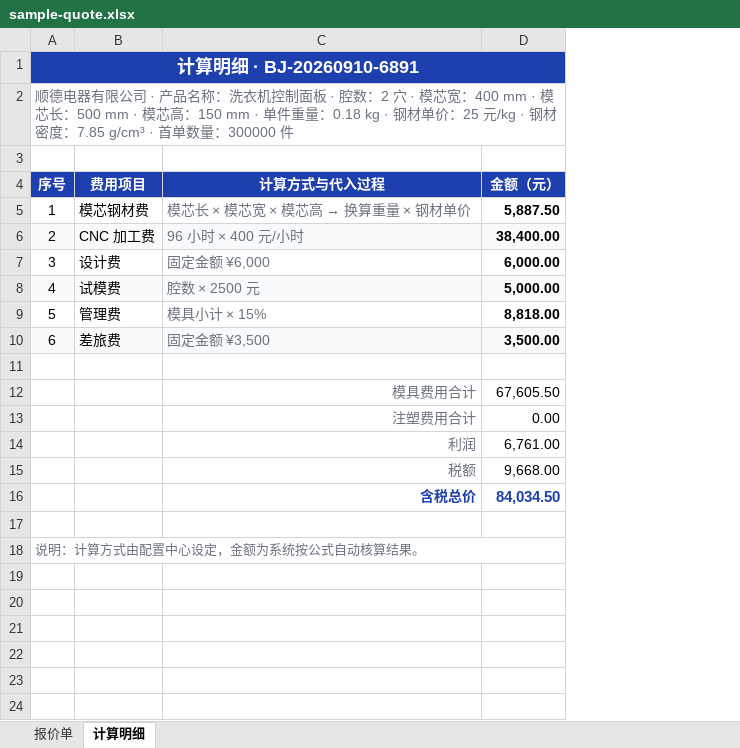
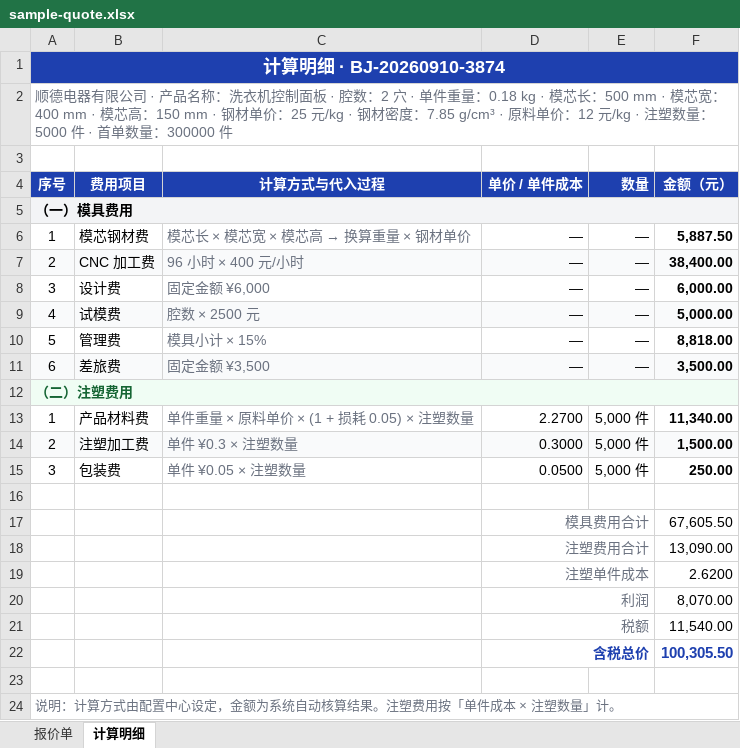
Before and after one commit to Billow-p/mujubaoj8, an Excel workbook: prototype/sample-quote.xlsx, sheet 计算明细, drawn as a sheet; values as stored, in another font and other column widths than the file's, no borders; removed rows and columns are numbered as before the commit, all else as after; the diff names each change by its address in the sheet, - before the commit and + after, or states it on an @@ line.

Commit message:
feat: 注塑费用纳入报价与 Excel（按件计价）
之前注塑模具模板 5 个费用项全是模具费，没有任何注塑费用项，
Excel 导出的「注塑费用」整段是空的 —— 而单件价 × 数量恰恰是
注塑报价里最核心的算法。

引擎：按件计价（perUnit）
- QuoteItemDef 增加 perUnit：算出来的结果是「单件成本」，总额 = 单件成本 × 注塑数量
- 注塑数量按「注塑数量」自动查找，找不到依次退到本次数量/生产数量/订单数量/首单数量
- 结果回传 injectionQty 与 unitCost（单件成本合计）
- 缺数量参数时给人话报错，不静默算成 0
- 非 perUnit 的注塑项按总额处理（向后兼容），并反推单件成本供展示

预置注塑模板补齐注塑费
- 新增参数：原料单价（12 元/kg）、注塑数量（5000 件）
- 新增注塑费用项：产品材料费（单件重量×原料单价×1.05）、注塑加工费（0.3 元/件）、包装费（0.05 元/件）
- 三项都是按件计价，随注塑数量自动缩放

Excel 报价单：注塑费用独立表格结构
- 表头 6 列：序号 / 费用项目 / 计算说明 / 单价·单件成本 / 数量 / 金额
- 模具费段（一次性总价）单价与数量列显示「—」，与注塑段共用表头保证列对齐
- 注塑分组行直接写出「单件成本 ¥2.62 / 件 × 5,000 件」
- 汇总行注明「注塑费用合计（单件 ¥2.62 × 5,000 件）」
- 单价列保留 4 位小数，数量列带「件」单位格式
- 计算明细 sheet 同步改造

前端
- 配置中心：注塑项可勾「按件计价」，切换为单件成本口径
- 配置中心与报价页的算价栏都显示「单件 ¥x × N 件」

修复
- 金额大写跨节漏「零」：100305.5 输出「壹拾万叁佰零伍元伍角」，
  应为「壹拾万零叁佰零伍元伍角」（万位与千位之间）
- 报价接口查参数漏了排序，报价单上参数顺序随机
- Excel 项目参数顺序：paramsJson 存在 jsonb 字段，
  jsonb 按键长度+字节序重排对象键，中文参数名顺序被打乱，
  改为按 parameters 数组顺序输出

测试：报价+Excel 端到端 77 通过、配置中心 48 通过、原报价流程 53 通过、引擎单测 89 通过

```diff
--- a/prototype/sample-quote.xlsx (sheet 计算明细)
+++ b/prototype/sample-quote.xlsx (sheet 计算明细)
+column D (单价 / 单件成本), rows 6-11: all —; row 17: 模具费用合计
+column E (数量), rows 6-11: all —
-A1 (序号): 计算明细 · BJ-20260910-6891
+A1 (序号): 计算明细 · BJ-20260910-3874
-A2 (序号): …2 穴 · 模芯宽：400 mm · 模芯长：500 mm · 模芯高：150 mm · 单件重量：0.18 kg · 钢材单价：25 元/kg · 钢材密度：7.85 g/cm³ · 首单数…
+A2 (序号): …2 穴 · 单件重量：0.18 kg · 模芯长：500 mm · 模芯宽：400 mm · 模芯高：150 mm · 钢材单价：25 元/kg · 钢材密度：7.85 g/cm³ · 原料单价：12 元/kg · 注塑数量：5000 件 · 首单数…
+row 5: （一）模具费用
+row 12: （二）注塑费用
+row 13: 1 | 产品材料费 | 单件重量 × 原料单价 × (1 + 损耗 0.05) × 注塑数量 | 2.2700 | 5,000 件 | 11,340.00
+row 14: 2 | 注塑加工费 | 单件 ¥0.3 × 注塑数量 | 0.3000 | 5,000 件 | 1,500.00
+row 15: 3 | 包装费 | 单件 ¥0.05 × 注塑数量 | 0.0500 | 5,000 件 | 250.00
-C17 (计算方式与代入过程): 模具费用合计
+C17 (计算方式与代入过程): (empty)
-row 13:  |  | 注塑费用合计 | 0.00
-row 14:  |  | 利润 | 6,761.00
-row 15:  |  | 税额 | 9,668.00
-row 16:  |  | 含税总价 | 84,034.50
+row 18:  |  |  | 注塑费用合计 |  | 13,090.00
+row 19:  |  |  | 注塑单件成本 |  | 2.6200
+row 20:  |  |  | 利润 |  | 8,070.00
+row 21:  |  |  | 税额 |  | 11,540.00
+row 22:  |  |  | 含税总价 |  | 100,305.50
-A24 (序号): 说明：计算方式由配置中心设定，金额为系统按公式自动核算结果。
+A24 (序号): 说明：计算方式由配置中心设定，金额为系统自动核算结果。注塑费用按「单件成本 × 注塑数量」计。
```
Also changed, not shown: sheet 报价单, 15 other files.
